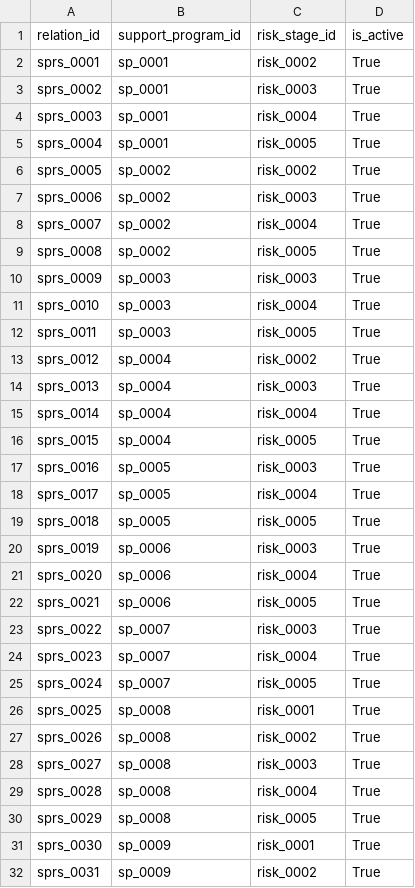
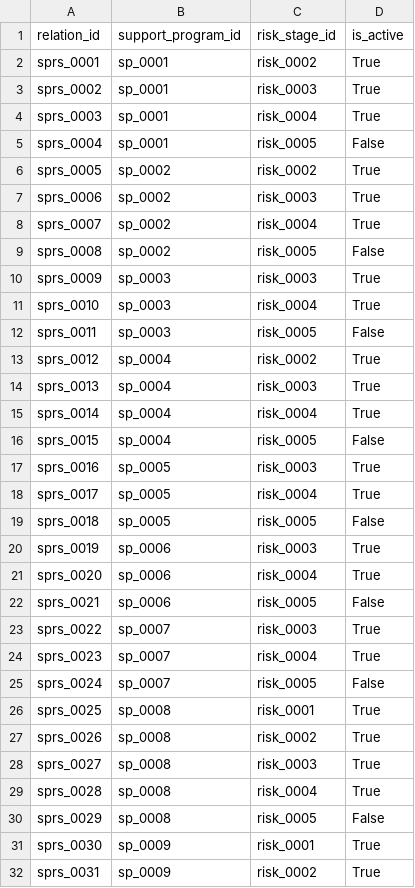
Before and after one commit to multiful/Vulnerable_Groups_RAG, a CSV file: data/canonical/relations/support_program_risk_stage_mapping.csv, drawn as a sheet; only a part is shown; the diff covers the shown part only.

```diff
--- a/data/canonical/relations/support_program_risk_stage_mapping.csv
+++ b/data/canonical/relations/support_program_risk_stage_mapping.csv
@@ -4,3 +4,3 @@ sprs_0002,sp_0001,risk_0003,True
 sprs_0003,sp_0001,risk_0004,True
-sprs_0004,sp_0001,risk_0005,True
+sprs_0004,sp_0001,risk_0005,False
 sprs_0005,sp_0002,risk_0002,True
@@ -8,6 +8,6 @@ sprs_0006,sp_0002,risk_0003,True
 sprs_0007,sp_0002,risk_0004,True
-sprs_0008,sp_0002,risk_0005,True
+sprs_0008,sp_0002,risk_0005,False
 sprs_0009,sp_0003,risk_0003,True
 sprs_0010,sp_0003,risk_0004,True
-sprs_0011,sp_0003,risk_0005,True
+sprs_0011,sp_0003,risk_0005,False
 sprs_0012,sp_0004,risk_0002,True
@@ -15,12 +15,12 @@ sprs_0013,sp_0004,risk_0003,True
 sprs_0014,sp_0004,risk_0004,True
-sprs_0015,sp_0004,risk_0005,True
+sprs_0015,sp_0004,risk_0005,False
 sprs_0016,sp_0005,risk_0003,True
 sprs_0017,sp_0005,risk_0004,True
-sprs_0018,sp_0005,risk_0005,True
+sprs_0018,sp_0005,risk_0005,False
 sprs_0019,sp_0006,risk_0003,True
 sprs_0020,sp_0006,risk_0004,True
-sprs_0021,sp_0006,risk_0005,True
+sprs_0021,sp_0006,risk_0005,False
 sprs_0022,sp_0007,risk_0003,True
 sprs_0023,sp_0007,risk_0004,True
-sprs_0024,sp_0007,risk_0005,True
+sprs_0024,sp_0007,risk_0005,False
 sprs_0025,sp_0008,risk_0001,True
@@ -29,3 +29,3 @@ sprs_0027,sp_0008,risk_0003,True
 sprs_0028,sp_0008,risk_0004,True
-sprs_0029,sp_0008,risk_0005,True
+sprs_0029,sp_0008,risk_0005,False
 sprs_0030,sp_0009,risk_0001,True
```
Also changed, not shown: 6 edited cells elsewhere in this file, data/canonical/relations/risk_stage_to_roadmap_stage.csv, data/processed/master/target_group_master.csv, 13 other files.
